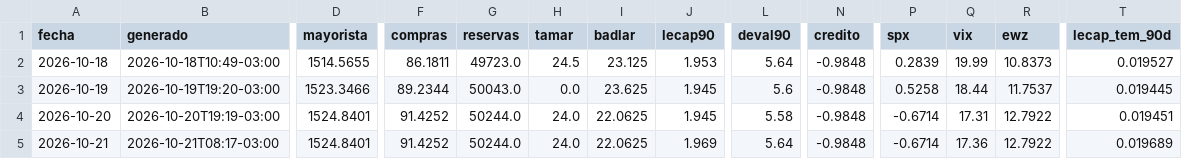
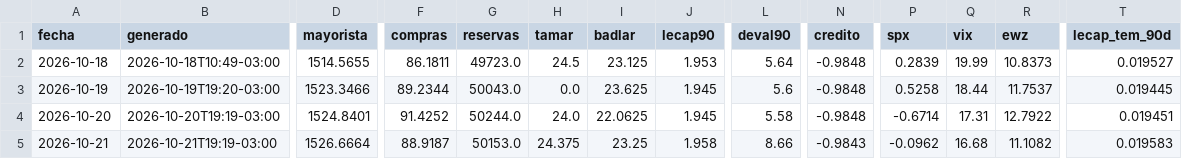
Before and after one commit to cristian-mktboard/mktboard-datos, a CSV file: data/historial.csv, drawn as a sheet; only a part is shown, gaps mark what is left out; the diff covers the shown part only; the diff names each change by its address in the sheet, - before the commit and + after, or states it on an @@ line.

```diff
--- a/data/historial.csv
+++ b/data/historial.csv
-B5 (generado): 2026-10-21T08:17-03:00
+B5 (generado): 2026-10-21T19:19-03:00
-D5 (mayorista): 1524.8401
+D5 (mayorista): 1526.6664
-F5 (compras): 91.4252
+F5 (compras): 88.9187
-G5 (reservas): 50244.0
+G5 (reservas): 50153.0
-H5 (tamar): 24.0
+H5 (tamar): 24.375
-I5 (badlar): 22.0625
+I5 (badlar): 23.25
-J5 (lecap90): 1.969
+J5 (lecap90): 1.958
-L5 (deval90): 5.64
+L5 (deval90): 8.66
-N5 (credito): -0.9848
+N5 (credito): -0.9843
-P5 (spx): -0.6714
+P5 (spx): -0.0962
-Q5 (vix): 17.36
+Q5 (vix): 16.68
-R5 (ewz): 12.7922
+R5 (ewz): 11.1082
-T5 (lecap_tem_90d): 0.019689
+T5 (lecap_tem_90d): 0.019583
```
Also changed, not shown: 7 edited cells elsewhere in this file, 3 other files.
